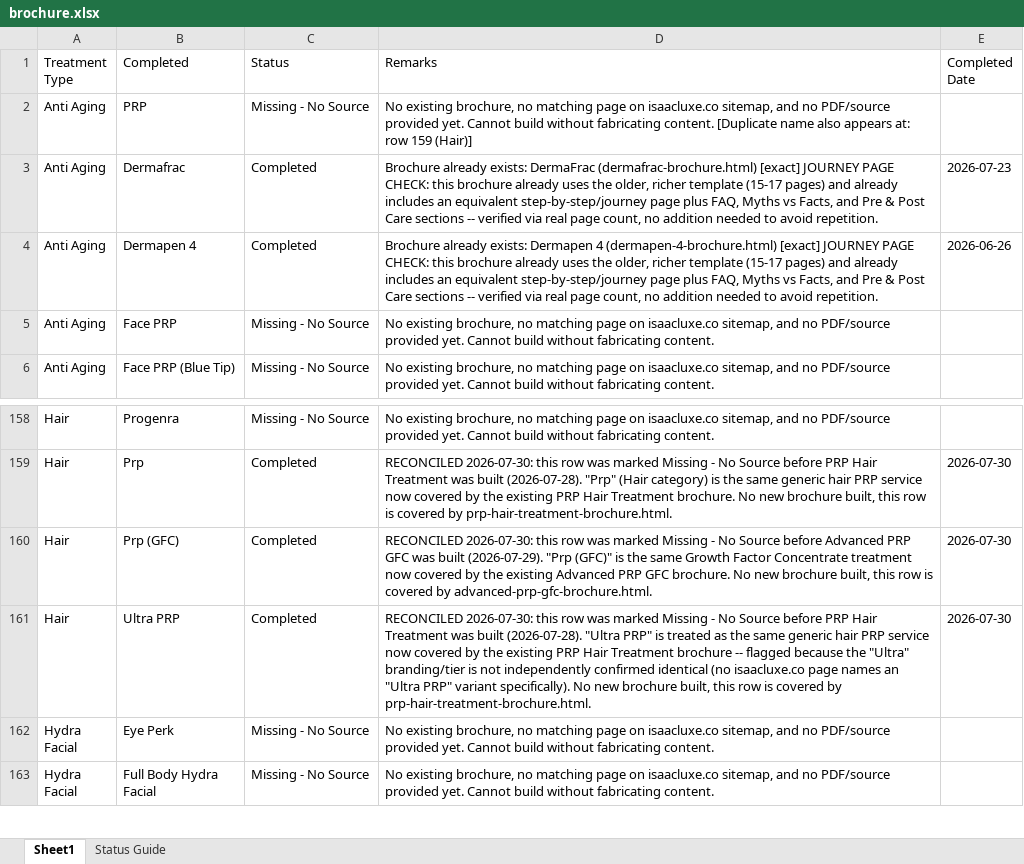
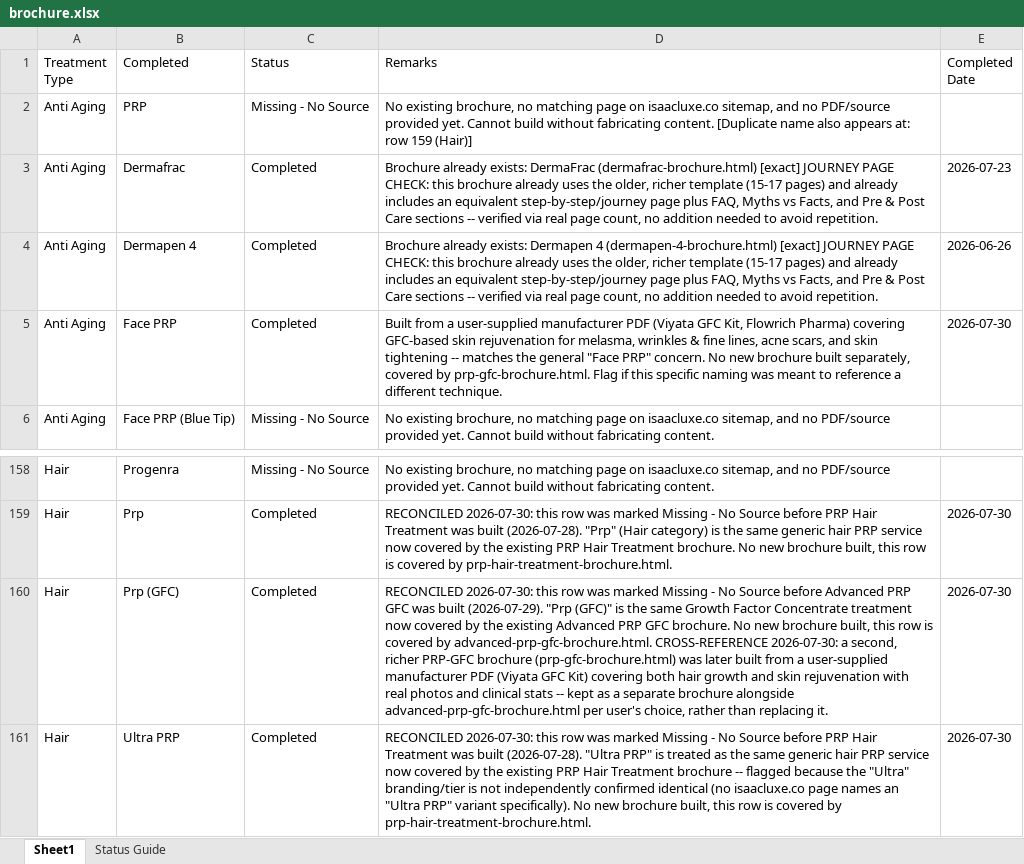
Before and after one commit to adityabhat-max/company-brochure, an Excel workbook: brochure.xlsx, sheet Sheet1, drawn as a sheet; only a part is shown, gaps mark what is left out; the shorter side is filled out with more unchanged rows; values as stored, in another font and other column widths than the file's, no borders; the diff names each change by its address in the sheet, - before the commit and + after, or states it on an @@ line.

```diff
--- a/brochure.xlsx (sheet Sheet1)
+++ b/brochure.xlsx (sheet Sheet1)
-C5 (Status): Missing - No Source
+C5 (Status): Completed
-D5 (Remarks): No existing brochure, no matching page on isaacluxe.co sitemap, and no PDF/source provided yet. Cannot build without fabricating content.
+D5 (Remarks): Built from a user-supplied manufacturer PDF (Viyata GFC Kit, Flowrich Pharma) covering GFC-based skin rejuvenation for melasma, wrinkles & fine lines, acne scars, and skin tightening -- matches the general "Face PRP" concern. No new brochure built separately, covered by prp-gfc-brochure.html. Flag if this specific naming was meant to reference a different technique.
-E5 (Completed Date): (empty)
+E5 (Completed Date): 2026-07-30
-D160 (Remarks): …by advanced-prp-gfc-brochure.html.
+D160 (Remarks): …by advanced-prp-gfc-brochure.html. CROSS-REFERENCE 2026-07-30: a second, richer PRP-GFC brochure (prp-gfc-brochure.html) was later built from a user-supplied manufacturer PDF (Viyata GFC Kit) covering both hair growth and skin rejuvenation with real photos and clinical stats -- kept as a separate brochure alongside advanced-prp-gfc-brochure.html per user's choice, rather than replacing it.
```
